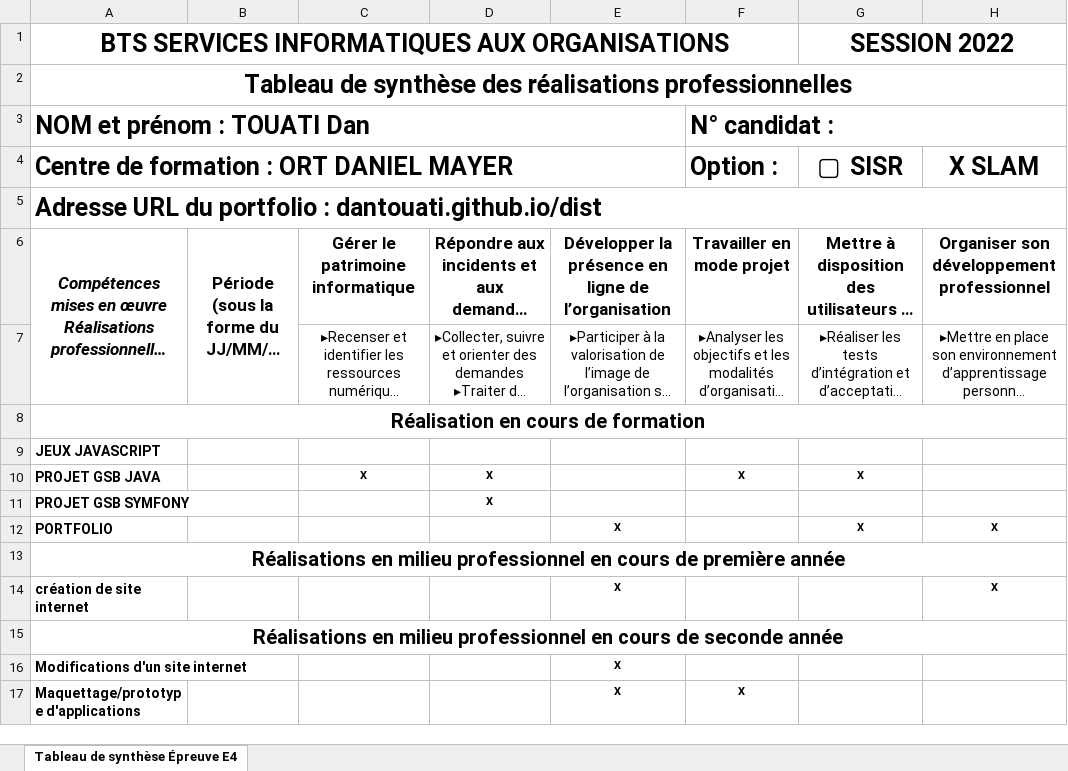
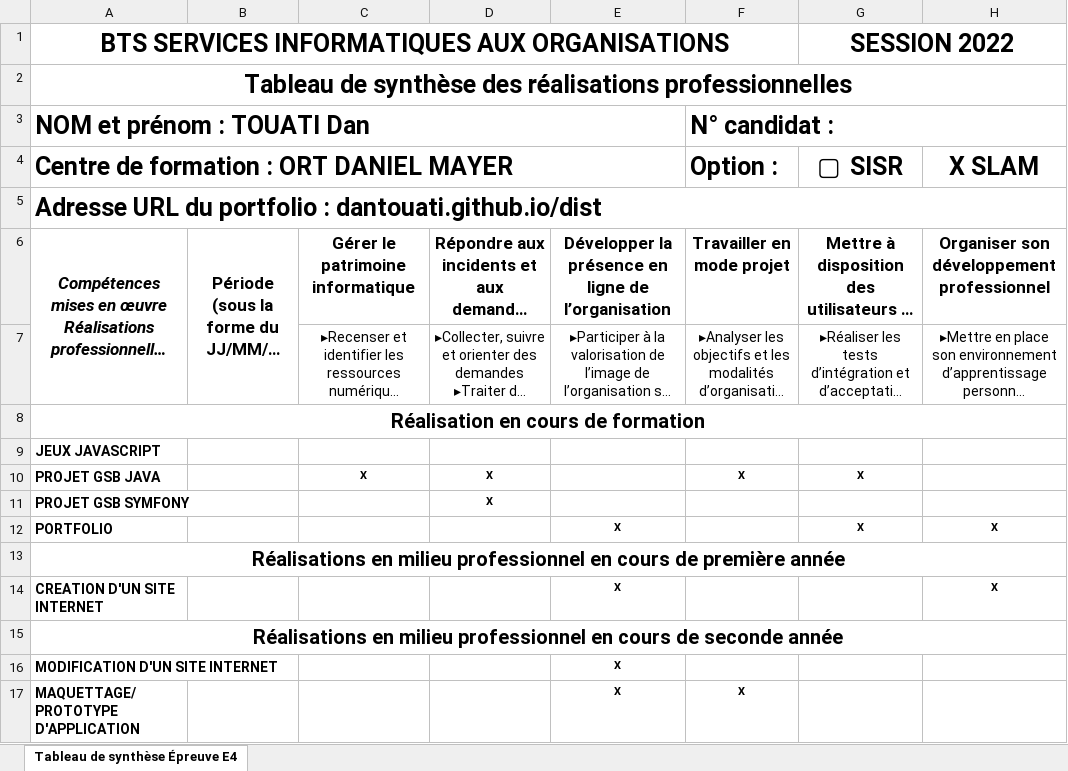
Before and after one commit to DanTOUATI/DanTOUATI.github.Io, an Excel workbook: tools/Tableau de synthèse.xlsx, sheet Tableau de synthèse Épreuve E4, drawn as a sheet; long unchanged cells end in …; values as stored, in another font and other column widths than the file's, no borders; the diff names each change by its address in the sheet, - before the commit and + after, or states it on an @@ line.

Commit message:
MAJ tableau de competences

```diff
--- a/tools/Tableau de synthèse.xlsx (sheet Tableau de synthèse Épreuve E4)
+++ b/tools/Tableau de synthèse.xlsx (sheet Tableau de synthèse Épreuve E4)
-A14: création de site internet
+A14: CREATION D'UN SITE INTERNET
-A16: Modifications d'un site internet
+A16: MODIFICATION D'UN SITE INTERNET
-A17: Maquettage/prototype d'applications
+A17: MAQUETTAGE/PROTOTYPE D'APPLICATION
```
Also changed, not shown: 1 other file.
